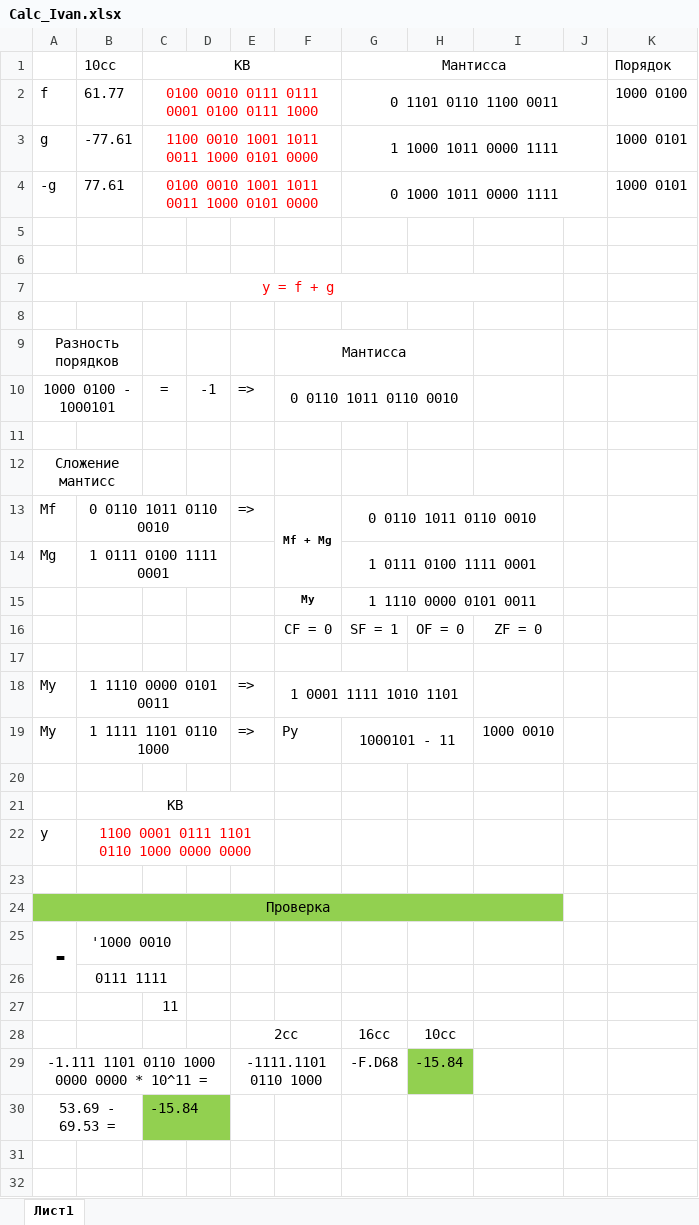
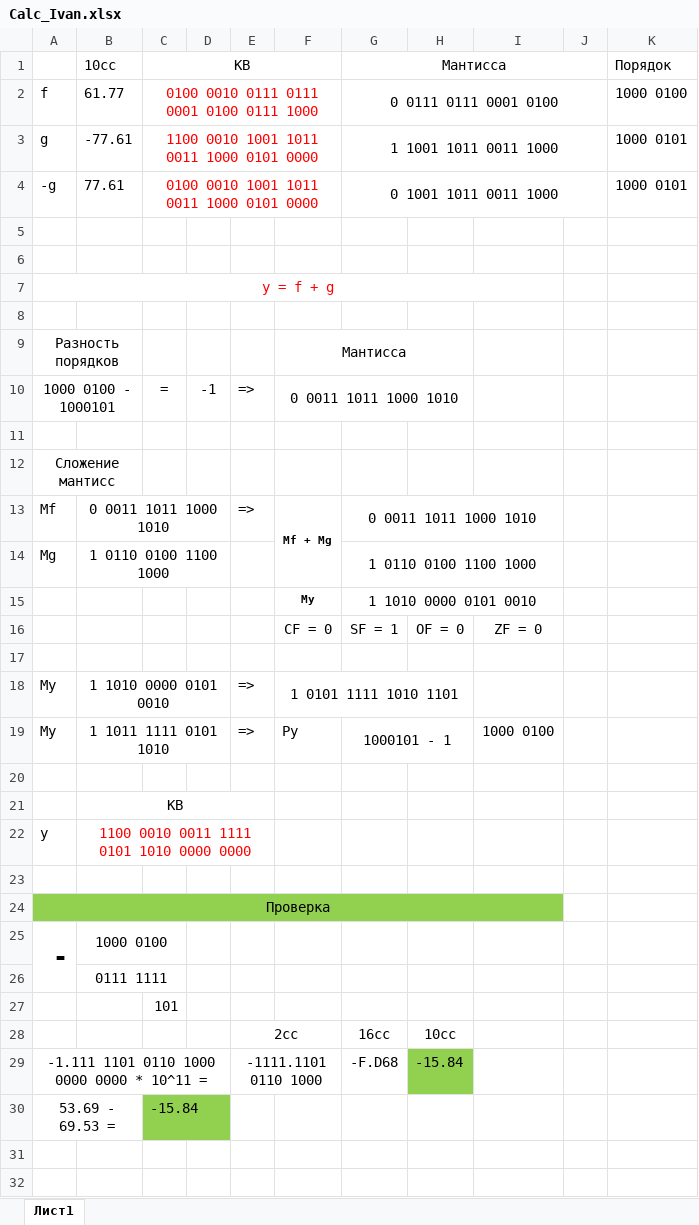
Before and after one commit to Dynchikkk/InstituteRep, an Excel workbook: 2 semester/LogicBase/WorkSpace/Lab6/Calc_Ivan.xlsx, sheet Лист1, drawn as a sheet; only a part is shown; values as stored, in another font and other column widths than the file's, no borders; charts and pictures not drawn; the diff names each change by its address in the sheet, - before the commit and + after, or states it on an @@ line.

```diff
--- a/2 semester/LogicBase/WorkSpace/Lab6/Calc_Ivan.xlsx (sheet Лист1)
+++ b/2 semester/LogicBase/WorkSpace/Lab6/Calc_Ivan.xlsx (sheet Лист1)
-G2 (Мантисса): 0 1101 0110 1100 0011
+G2 (Мантисса): 0 0111 0111 0001 0100
-G3 (Мантисса): 1 1000 1011 0000 1111
+G3 (Мантисса): 1 1001 1011 0011 1000
-G4 (Мантисса): 0 1000 1011 0000 1111
+G4 (Мантисса): 0 1001 1011 0011 1000
-F10: 0 0110 1011 0110 0010
+F10: 0 0011 1011 1000 1010
-B13 (10cc): 0 0110 1011 0110 0010
+B13 (10cc): 0 0011 1011 1000 1010
-G13 (Мантисса): 0 0110 1011 0110 0010
+G13 (Мантисса): 0 0011 1011 1000 1010
-B14 (10cc): 1 0111 0100 1111 0001
+B14 (10cc): 1 0110 0100 1100 1000
-G14 (Мантисса): 1 0111 0100 1111 0001
+G14 (Мантисса): 1 0110 0100 1100 1000
-G15 (Мантисса): 1 1110 0000 0101 0011
+G15 (Мантисса): 1 1010 0000 0101 0010
-B18 (10cc): 1 1110 0000 0101 0011
+B18 (10cc): 1 1010 0000 0101 0010
-F18: 1 0001 1111 1010 1101
+F18: 1 0101 1111 1010 1101
-B19 (10cc): 1 1111 1101 0110 1000
+B19 (10cc): 1 1011 1111 0101 1010
-G19 (Мантисса): 1000101 - 11
+G19 (Мантисса): 1000101 - 1
-I19: 1000 0010
+I19: 1000 0100
-B22 (10cc): 1100 0001 0111 1101 0110 1000 0000 0000
+B22 (10cc): 1100 0010 0011 1111 0101 1010 0000 0000
-B25 (10cc): '1000 0010
+B25 (10cc): 1000 0100
-C27 (КВ): 11
+C27 (КВ): 101
```
Also changed, not shown: charts or pictures, 2 other files.
